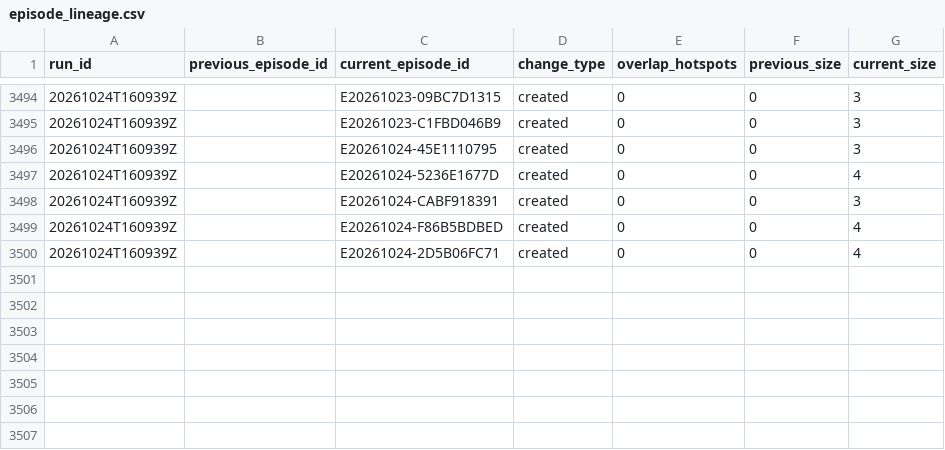
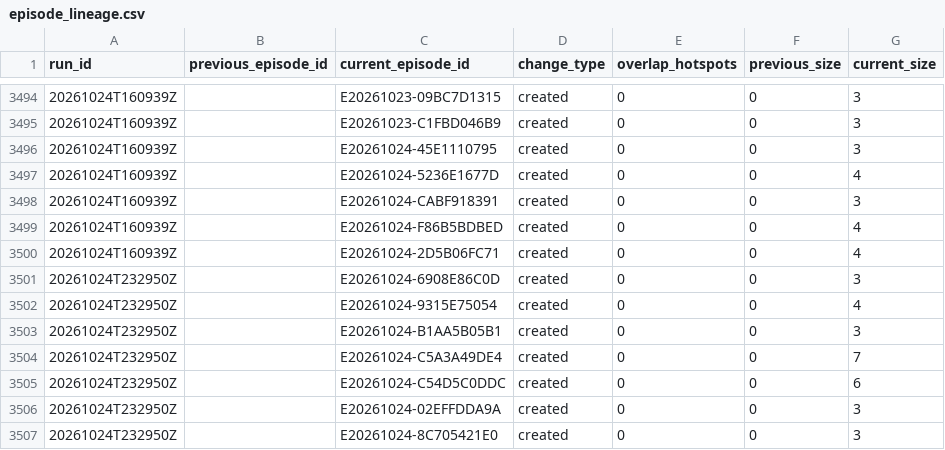
Before and after one commit to jcgomezga/puntos-calor-colombia-dashboard, a CSV file: data/episodes/episode_lineage.csv, drawn as a sheet; only a part is shown, gaps mark what is left out.

```diff
--- a/data/episodes/episode_lineage.csv
+++ b/data/episodes/episode_lineage.csv
@@ -3500 +3500,8 @@ run_id,previous_episode_id,current_episode_id,change_type,overlap_hotspots,previ
 20261024T160939Z,,E20261024-2D5B06FC71,created,0,0,4
+20261024T232950Z,,E20261024-6908E86C0D,created,0,0,3
+20261024T232950Z,,E20261024-9315E75054,created,0,0,4
+20261024T232950Z,,E20261024-B1AA5B05B1,created,0,0,3
+20261024T232950Z,,E20261024-C5A3A49DE4,created,0,0,7
+20261024T232950Z,,E20261024-C54D5C0DDC,created,0,0,6
+20261024T232950Z,,E20261024-02EFFDDA9A,created,0,0,3
+20261024T232950Z,,E20261024-8C705421E0,created,0,0,3
```
Also changed, not shown: data/episodes/episodes.csv, data/metadata/run_log.csv, 23 other files.
